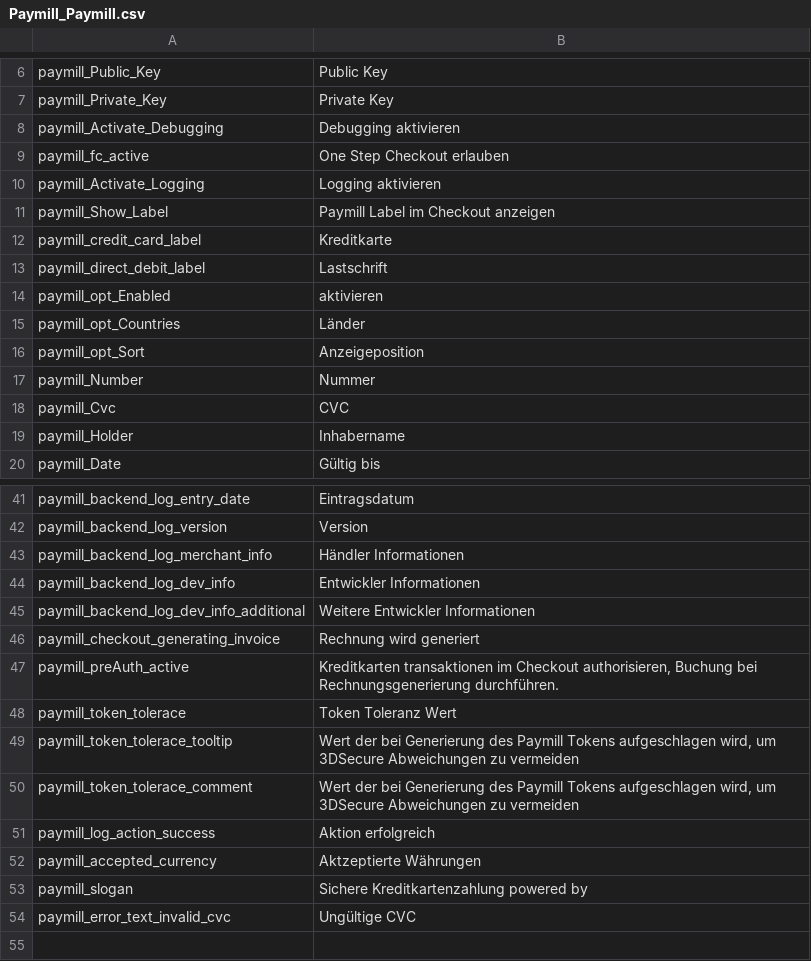
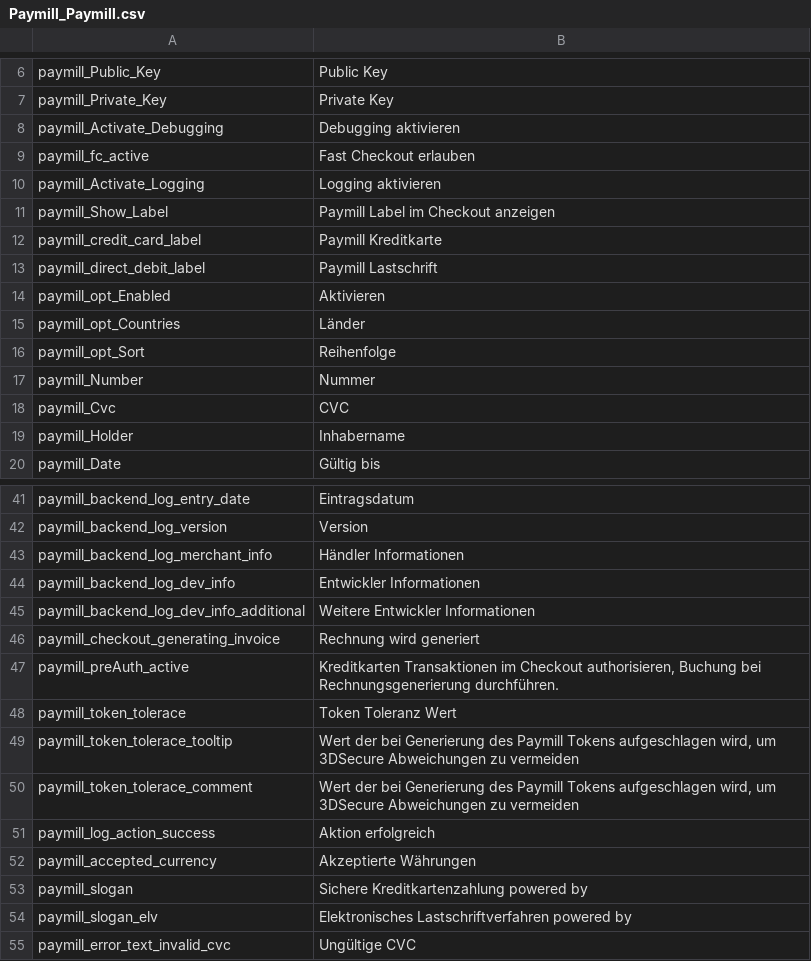
Before and after one commit to OpenMageModuleFostering/paymill_paymill, a CSV file: app/locale/de_DE/Paymill_Paymill.csv, drawn as a sheet; only a part is shown, gaps mark what is left out.

```diff
--- a/app/locale/de_DE/Paymill_Paymill.csv
+++ b/app/locale/de_DE/Paymill_Paymill.csv
@@ -8,10 +8,10 @@
 "paymill_Activate_Debugging","Debugging aktivieren"
-"paymill_fc_active","One Step Checkout erlauben"
+"paymill_fc_active","Fast Checkout erlauben"
 "paymill_Activate_Logging","Logging aktivieren"
 "paymill_Show_Label","Paymill Label im Checkout anzeigen"
-"paymill_credit_card_label","Kreditkarte"
-"paymill_direct_debit_label","Lastschrift"
-"paymill_opt_Enabled","aktivieren"
+"paymill_credit_card_label","Paymill Kreditkarte"
+"paymill_direct_debit_label","Paymill Lastschrift"
+"paymill_opt_Enabled","Aktivieren"
 "paymill_opt_Countries","Länder"
-"paymill_opt_Sort","Anzeigeposition"
+"paymill_opt_Sort","Reihenfolge"
 "paymill_Number","Nummer"
@@ -46,3 +46,3 @@
 "paymill_checkout_generating_invoice","Rechnung wird generiert"
-"paymill_preAuth_active","Kreditkarten transaktionen im Checkout authorisieren, Buchung bei Rechnungsgenerierung durchführen."
+"paymill_preAuth_active","Kreditkarten Transaktionen im Checkout authorisieren, Buchung bei Rechnungsgenerierung durchführen."
 "paymill_token_tolerace","Token Toleranz Wert"
@@ -51,4 +51,5 @@
 "paymill_log_action_success", "Aktion erfolgreich"
-"paymill_accepted_currency", "Aktzeptierte Währungen"
+"paymill_accepted_currency", "Akzeptierte Währungen"
 "paymill_slogan","Sichere Kreditkartenzahlung powered by "
+"paymill_slogan_elv","Elektronisches Lastschriftverfahren powered by "
 "paymill_error_text_invalid_cvc", "Ungültige CVC"
```
Also changed, not shown: app/locale/en_GB/Paymill_Paymill.csv, app/locale/en_US/Paymill_Paymill.csv, 48 other files.
